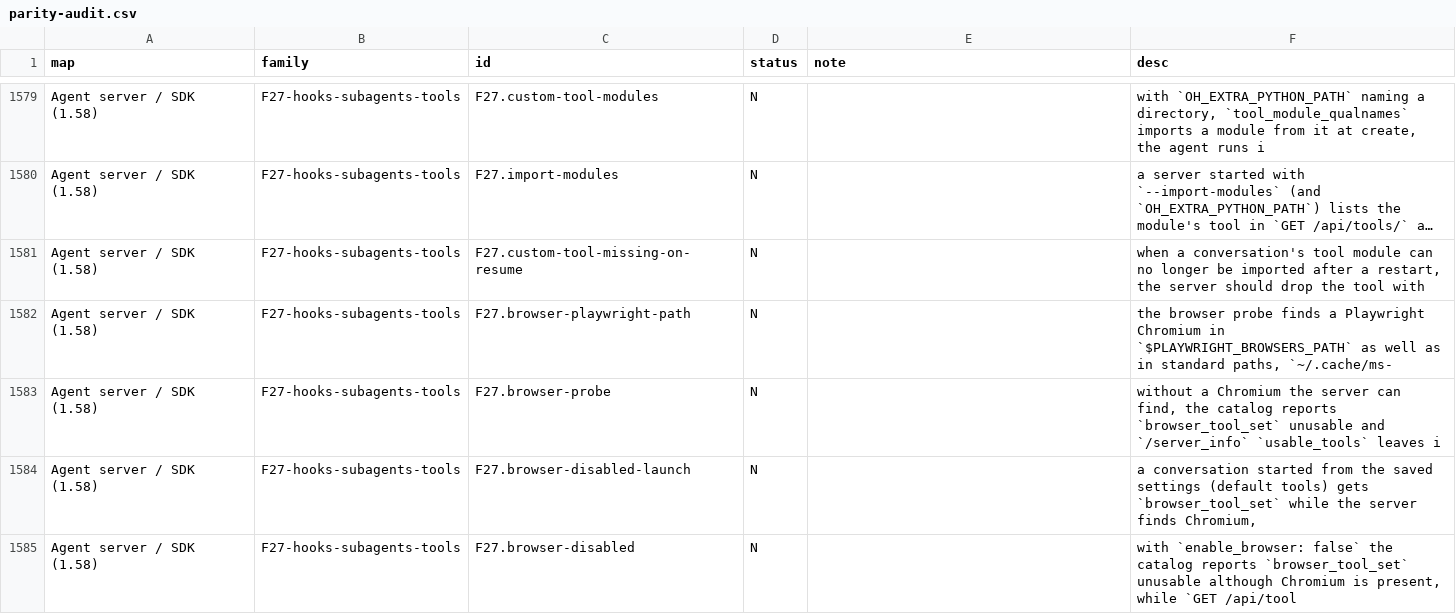
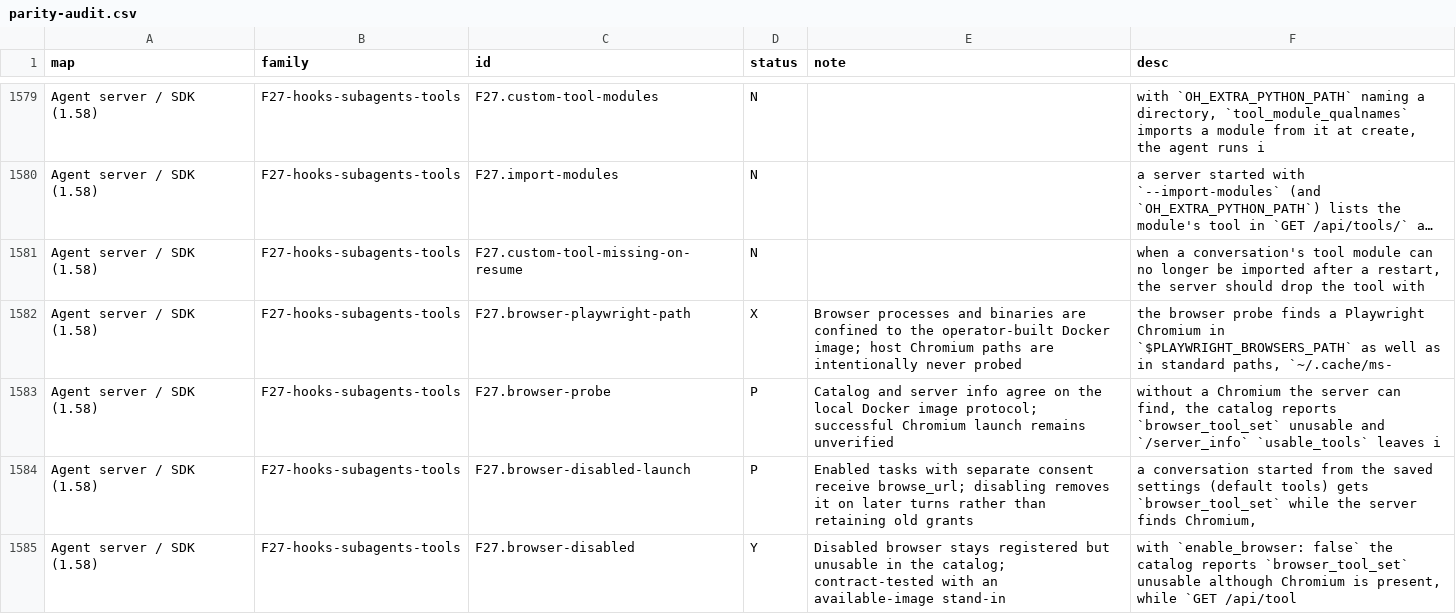
Before and after one commit to vortemain/dikdik, a CSV file: docs/parity-audit.csv, drawn as a sheet; only a part is shown, gaps mark what is left out; long unchanged cells end in …; the diff covers the shown part only; the diff names each change by its address in the sheet, - before the commit and + after, or states it on an @@ line.

Commit message:
feat: add approved Docker browser captures

```diff
--- a/docs/parity-audit.csv
+++ b/docs/parity-audit.csv
-D1582 (status): N
+D1582 (status): X
-E1582 (note): (empty)
+E1582 (note): Browser processes and binaries are confined to the operator-built Docker image; host Chromium paths are intentionally never probed
-D1583:D1584 (status): N
+D1583:D1584 (status): P
-E1583 (note): (empty)
+E1583 (note): Catalog and server info agree on the local Docker image protocol; successful Chromium launch remains unverified
-E1584 (note): (empty)
+E1584 (note): Enabled tasks with separate consent receive browse_url; disabling removes it on later turns rather than retaining old grants
-D1585 (status): N
+D1585 (status): Y
-E1585 (note): (empty)
+E1585 (note): Disabled browser stays registered but unusable in the catalog; contract-tested with an available-image stand-in
```
Also changed, not shown: 15 edited cells elsewhere in this file, 27 other files.
